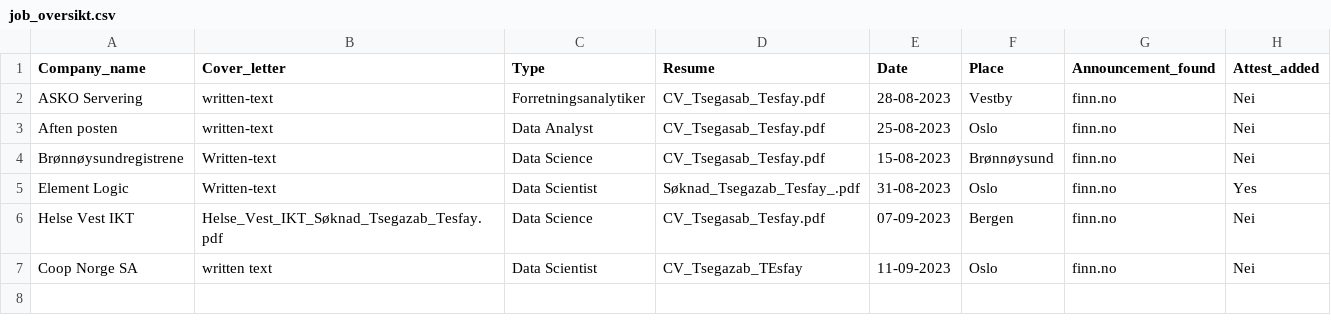
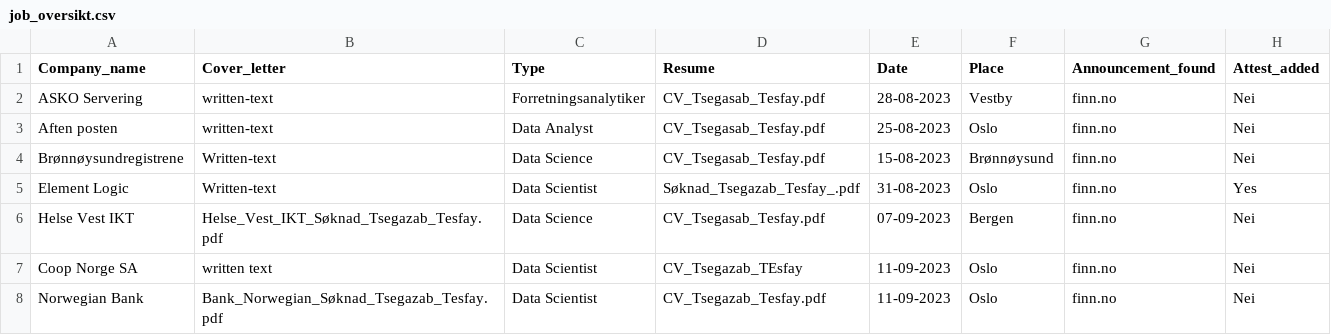
Before and after one commit to Tsegazab-Tesfay/JOB_OVERVIEW, a CSV file: job_oversikt.csv, drawn as a sheet; the diff names each change by its address in the sheet, - before the commit and + after, or states it on an @@ line.

Commit message:
update the job-overview

```diff
--- a/job_oversikt.csv
+++ b/job_oversikt.csv
+row 8: Norwegian Bank | Bank_Norwegian_Søknad_Tsegazab_Tesfay.pdf | Data Scientist | CV_Tsegazab_Tesfay.pdf | 11-09-2023 | Oslo | finn.no | Nei
```
